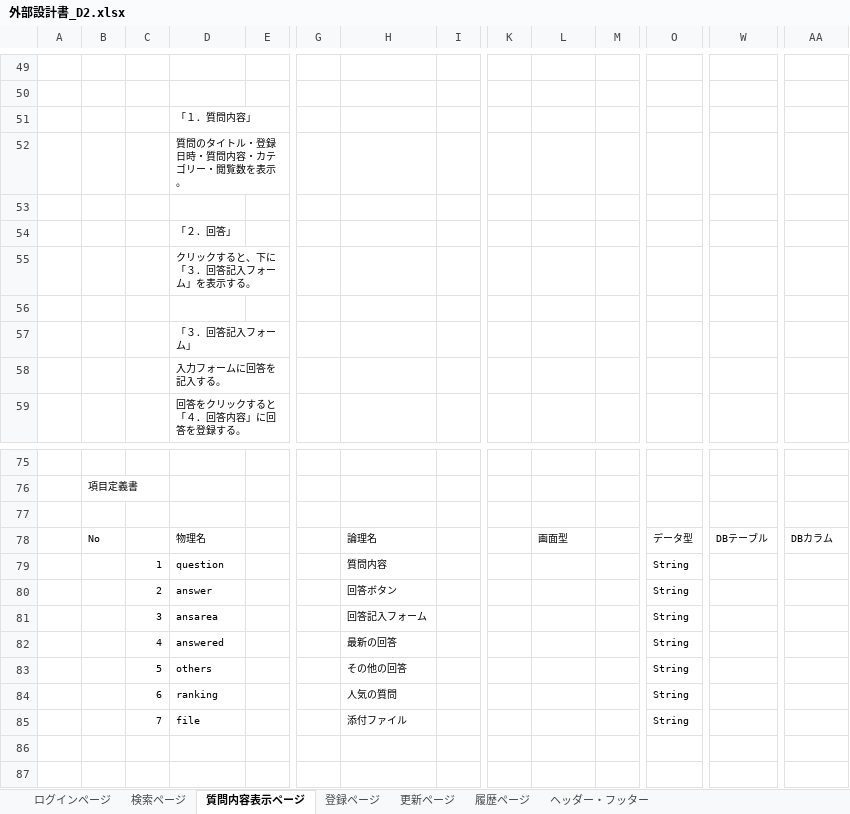
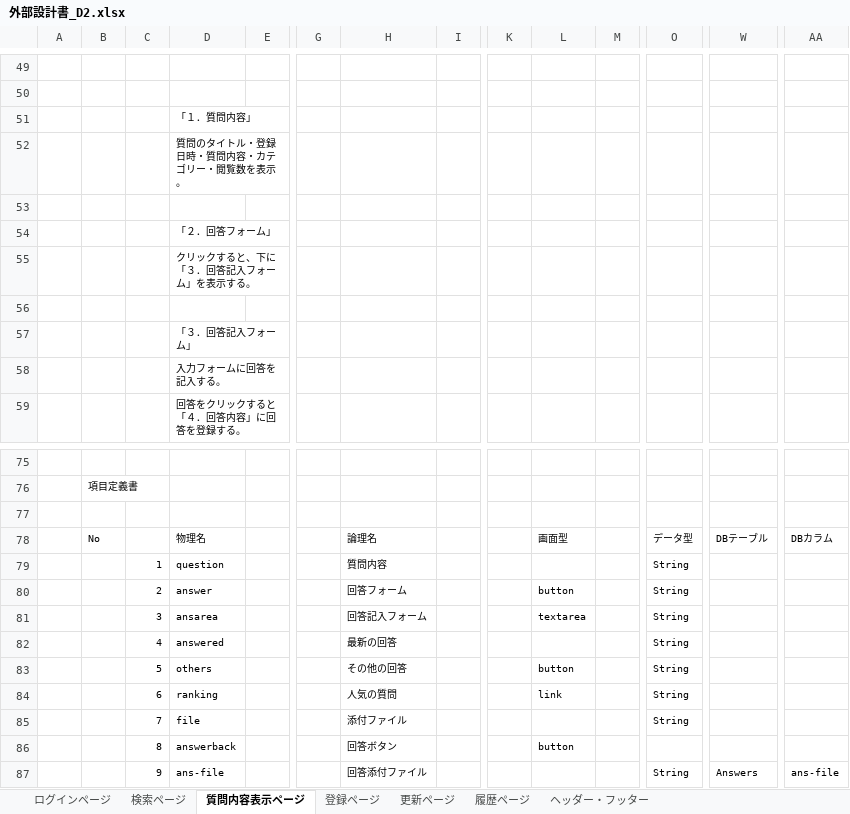
Before and after one commit to DOJO-2021/D-2, an Excel workbook: documents/外部設計/外部設計書_D2.xlsx, sheet 質問内容表示ページ, drawn as a sheet; only a part is shown, gaps mark what is left out; values as stored, in another font and other column widths than the file's, no borders; charts and pictures not drawn; rows hold the shown columns only; the diff names each change by its address in the sheet, - before the commit and + after, or states it on an @@ line.

```diff
--- a/documents/外部設計/外部設計書_D2.xlsx (sheet 質問内容表示ページ)
+++ b/documents/外部設計/外部設計書_D2.xlsx (sheet 質問内容表示ページ)
-D54: 「２．回答」
+D54: 「２．回答フォーム」
-H80: 回答ボタン
+H80: 回答フォーム
-L80: (empty)
+L80: button
-L81: (empty)
+L81: textarea
-L83: (empty)
+L83: button
-L84: (empty)
+L84: link
+row 86:  |  | 8 | answerback |  |  | 回答ボタン |  |  | button
+row 87:  |  | 9 | ans-file |  |  | 回答添付ファイル |  |  |  |  | String | Answers | ans-file
```
Also changed, not shown: sheet 更新ページ, sheet 登録ページ, sheet ログインページ, sheet 履歴ページ, charts or pictures.
